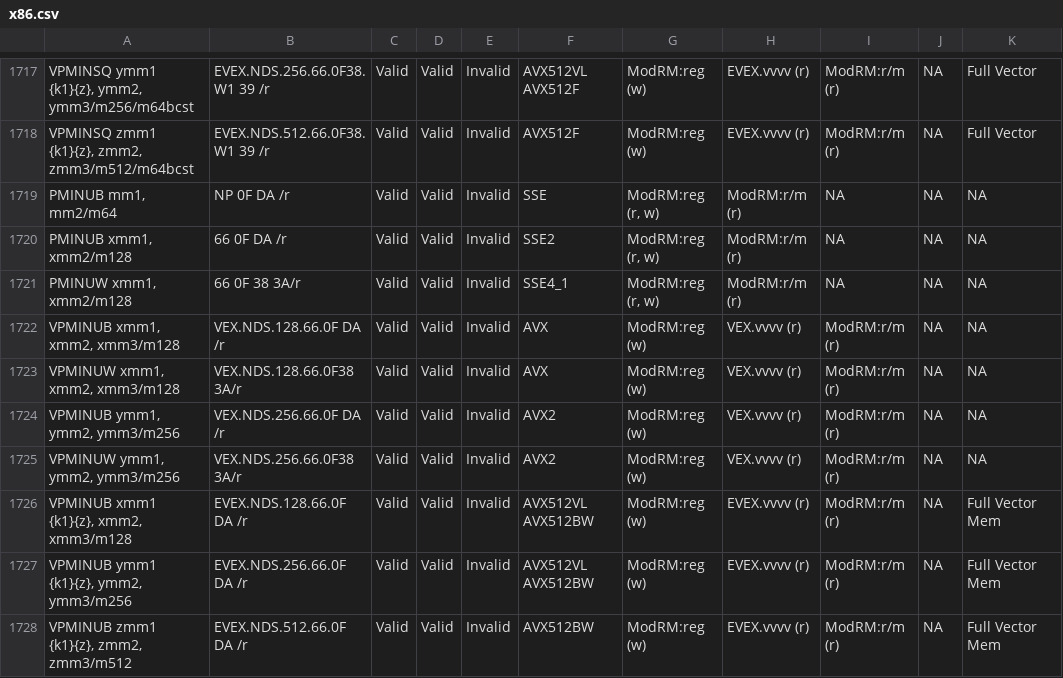
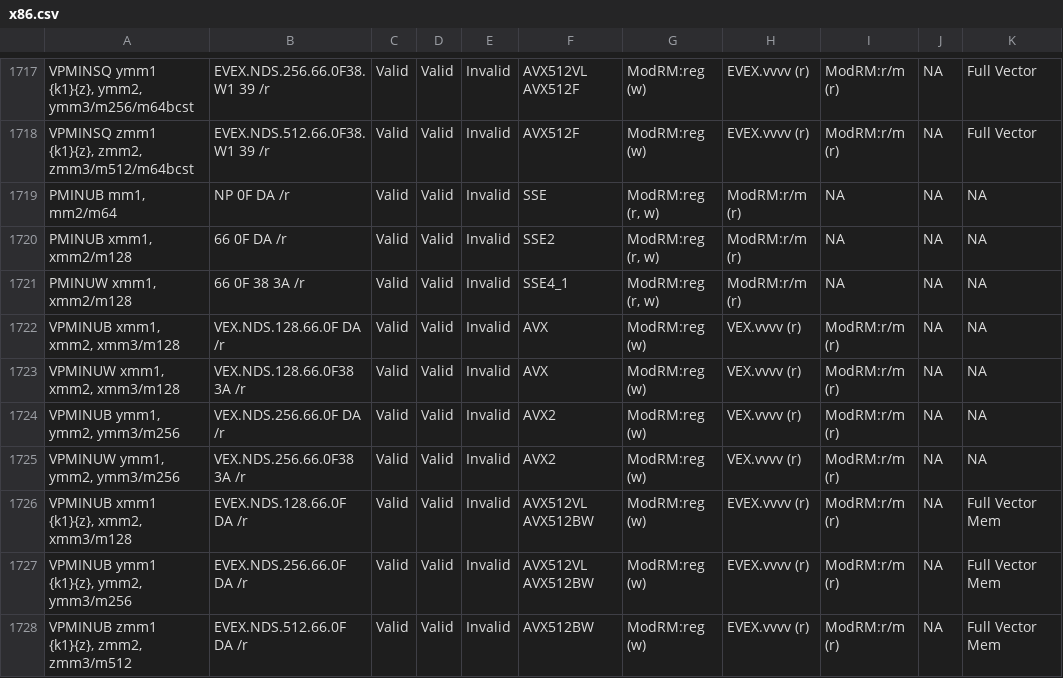
Before and after one commit to michaeljclark/x86-csv, a CSV file: x86.csv, drawn as a sheet; only a part is shown, gaps mark what is left out; the diff covers the shown part only; the diff names each change by its address in the sheet, - before the commit and + after, or states it on an @@ line.

Commit message:
add space where missed before /r and /N in opcode

```diff
--- a/x86.csv
+++ b/x86.csv
-B1721: 66 0F 38 3A/r
+B1721: 66 0F 38 3A /r
-B1723: VEX.NDS.128.66.0F38 3A/r
+B1723: VEX.NDS.128.66.0F38 3A /r
-B1725: VEX.NDS.256.66.0F38 3A/r
+B1725: VEX.NDS.256.66.0F38 3A /r
```
Also changed, not shown: 41 edited cells elsewhere in this file.
